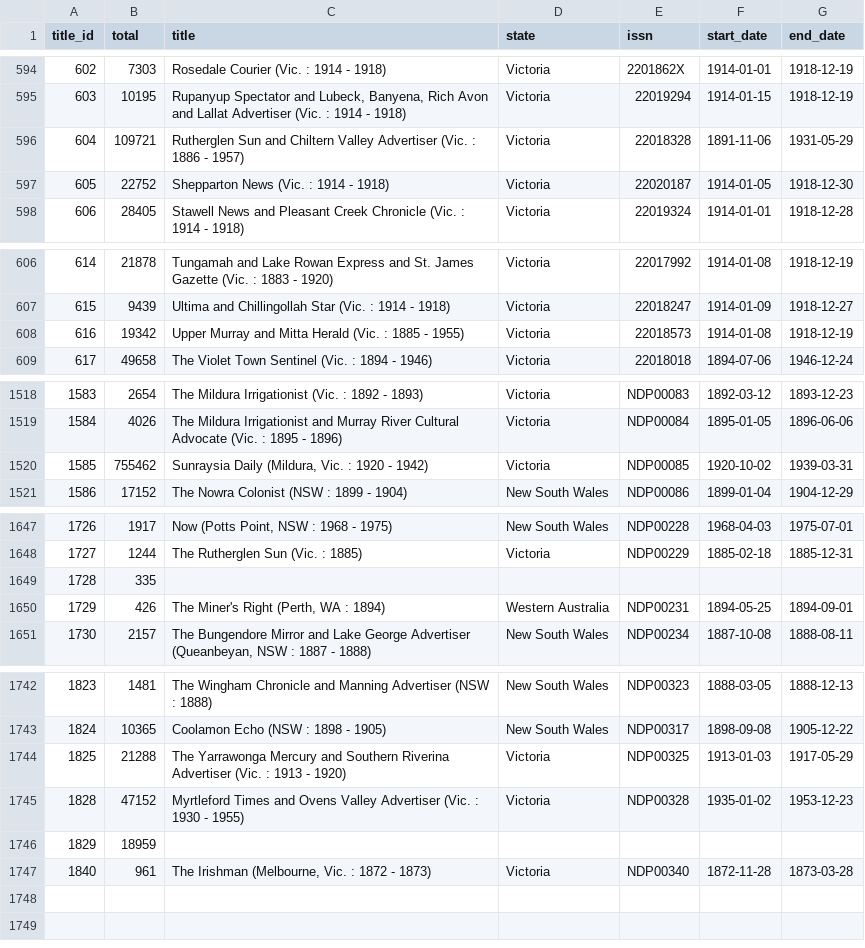
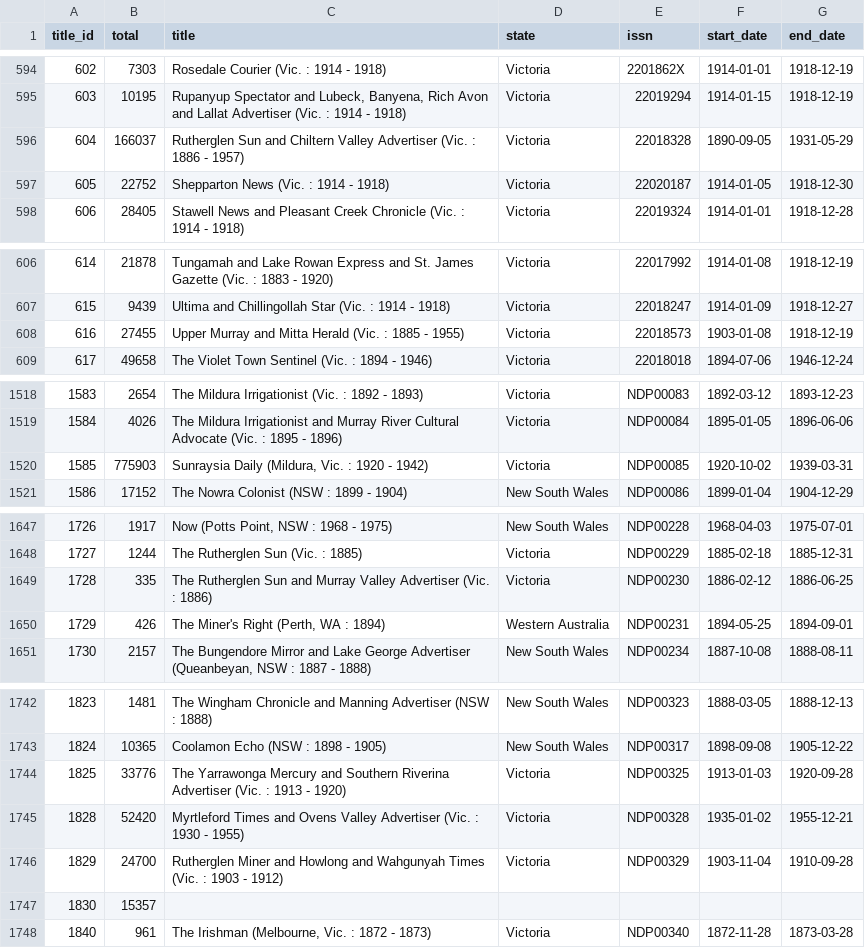
Before and after one commit to wragge/trove-newspaper-totals, a CSV file: data/total_articles_by_newspaper.csv, drawn as a sheet; only a part is shown, gaps mark what is left out; addresses are those after the commit; the diff names each change by its address in the sheet, - before the commit and + after, or states it on an @@ line.

```diff
--- a/data/total_articles_by_newspaper.csv
+++ b/data/total_articles_by_newspaper.csv
-B596 (total): 109721
+B596 (total): 166037
-F596 (start_date): 1891-11-06
+F596 (start_date): 1890-09-05
-B608 (total): 19342
+B608 (total): 27455
-F608 (start_date): 1914-01-08
+F608 (start_date): 1903-01-08
-B1520 (total): 755462
+B1520 (total): 775903
-C1649 (title): (empty)
+C1649 (title): The Rutherglen Sun and Murray Valley Advertiser (Vic. : 1886)
-D1649 (state): (empty)
+D1649 (state): Victoria
-E1649 (issn): (empty)
+E1649 (issn): NDP00230
-F1649 (start_date): (empty)
+F1649 (start_date): 1886-02-12
-G1649 (end_date): (empty)
+G1649 (end_date): 1886-06-25
-B1744 (total): 21288
+B1744 (total): 33776
-G1744 (end_date): 1917-05-29
+G1744 (end_date): 1920-09-28
-B1745 (total): 47152
+B1745 (total): 52420
-G1745 (end_date): 1953-12-23
+G1745 (end_date): 1955-12-21
+row 1746: 1829 | 24700 | Rutherglen Miner and Howlong and Wahgunyah Times (Vic. : 1903 - 1912) | Victoria | NDP00329 | 1903-11-04 | 1910-09-28
@@ column A (title_id) renumbered in row 1747 @@
-B1747 (total): 18959
+B1747 (total): 15357
```
Also changed, not shown: data/total_articles_by_category.csv, data/total_articles_by_year.csv, 2 other files.
